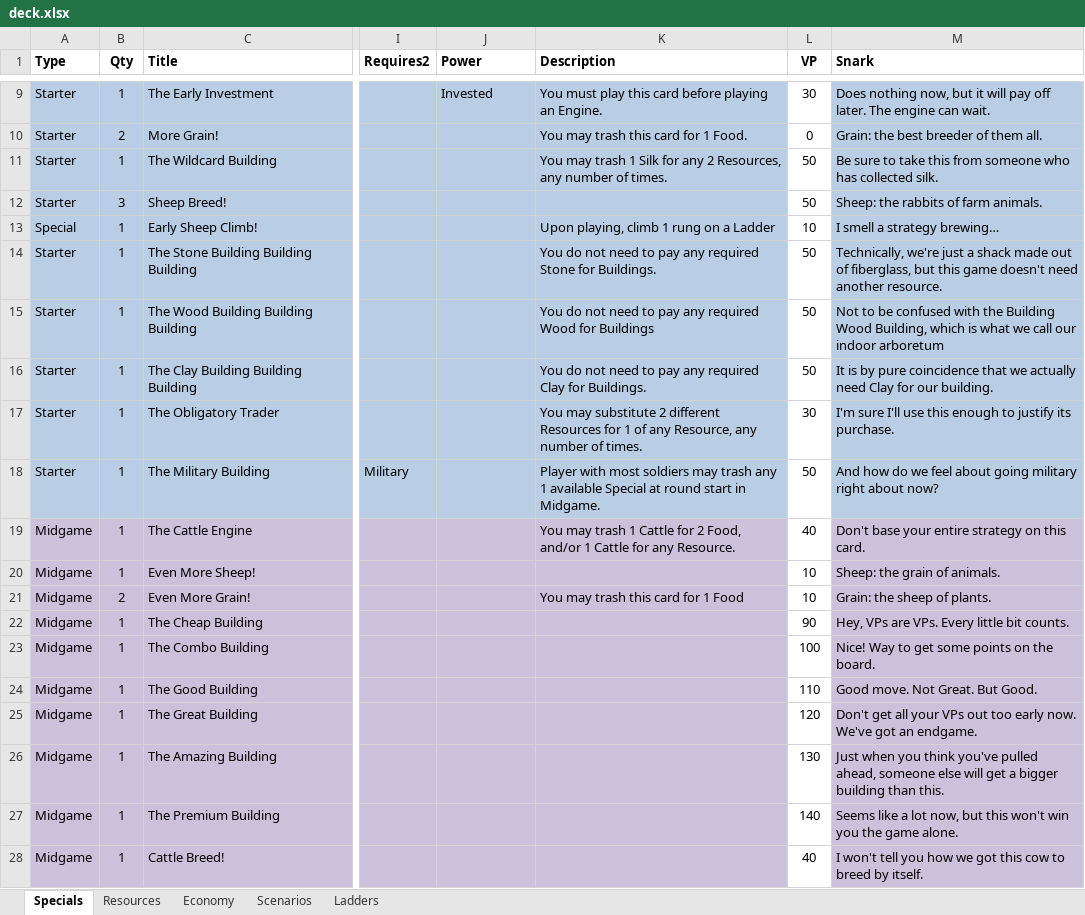
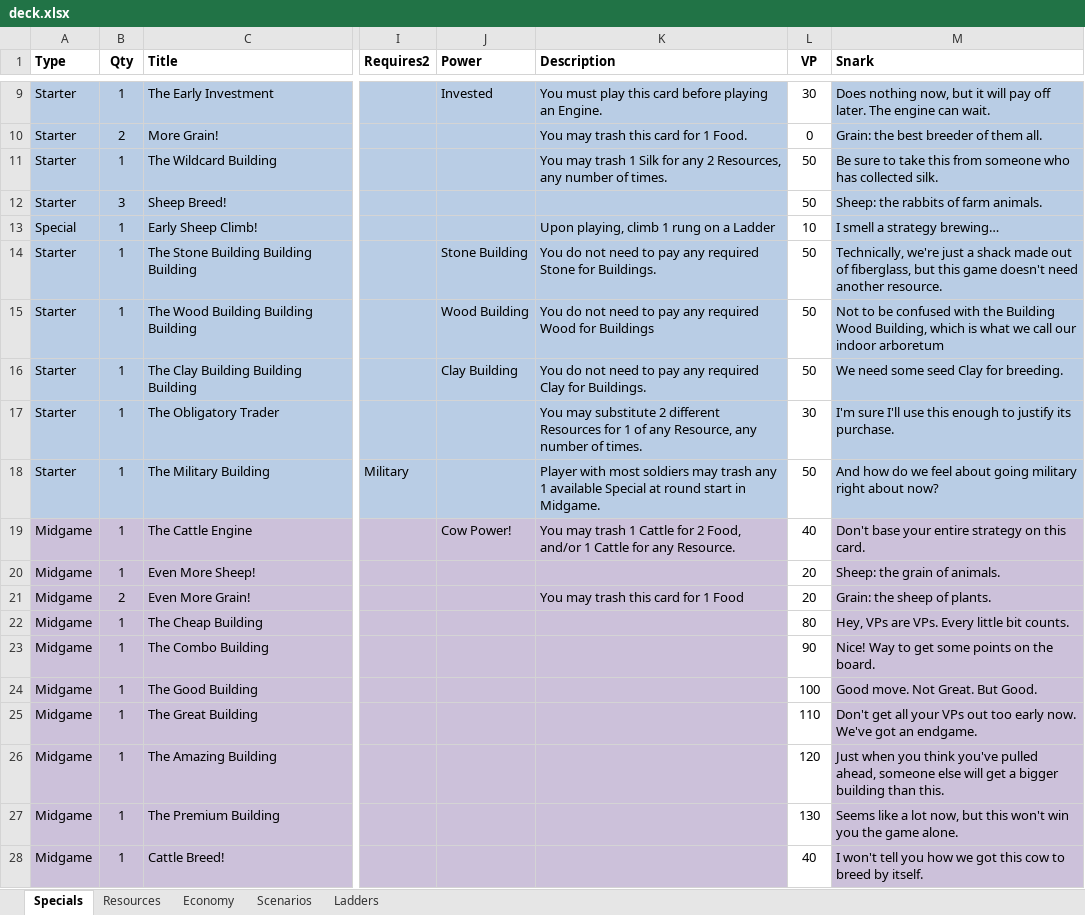
Before and after one commit to andymeneely/victory-point-salad, an Excel workbook: data/deck.xlsx, sheet Specials, drawn as a sheet; only a part is shown, gaps mark what is left out; values as stored, in another font and other column widths than the file's, no borders; the diff covers the shown part only; the diff names each change by its address in the sheet, - before the commit and + after, or states it on an @@ line.

```diff
--- a/data/deck.xlsx (sheet Specials)
+++ b/data/deck.xlsx (sheet Specials)
-J14 (Power): (empty)
+J14 (Power): Stone Building
-J15 (Power): (empty)
+J15 (Power): Wood Building
-J16 (Power): (empty)
+J16 (Power): Clay Building
-M16 (Snark): It is by pure coincidence that we actually need Clay for our building.
+M16 (Snark): We need some seed Clay for breeding.
-J19 (Power): (empty)
+J19 (Power): Cow Power!
-L20:L21 (VP): 10
+L20:L21 (VP): 20
-L22 (VP): 90
+L22 (VP): 80
-L23 (VP): 100
+L23 (VP): 90
-L24 (VP): 110
+L24 (VP): 100
-L25 (VP): 120
+L25 (VP): 110
-L26 (VP): 130
+L26 (VP): 120
-L27 (VP): 140
+L27 (VP): 130
```
Also changed, not shown: 11 edited cells elsewhere in this sheet, 5 other files.
